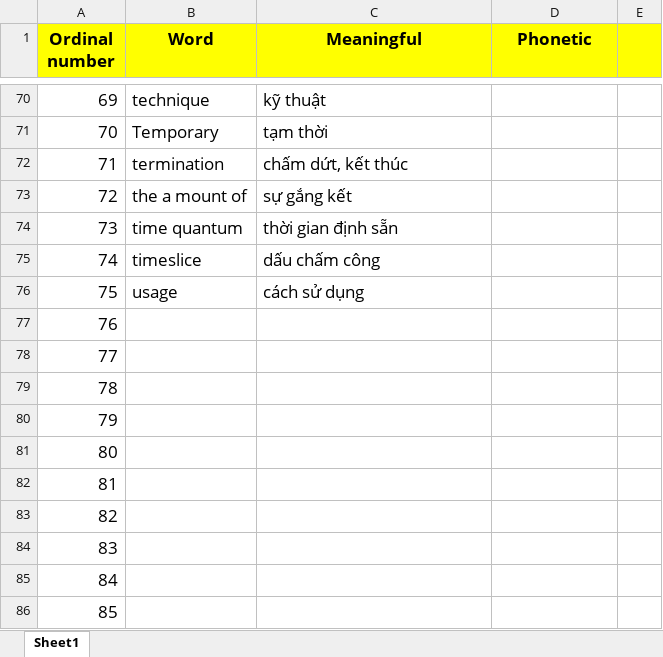
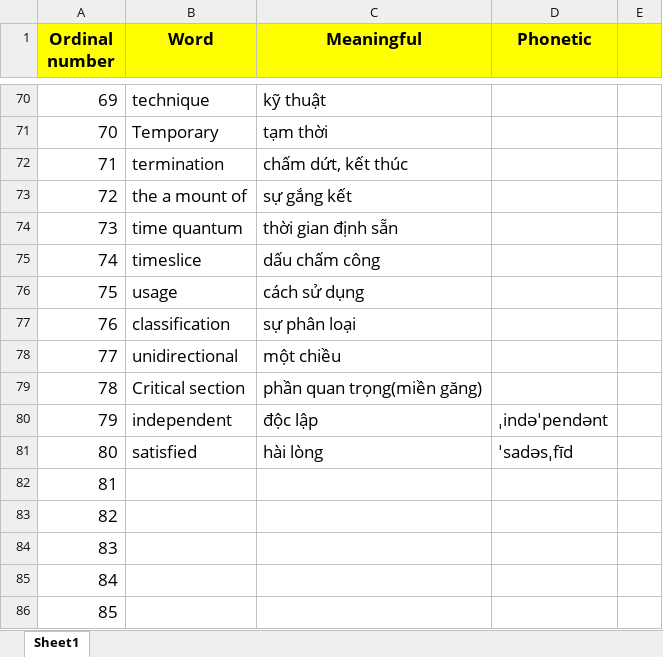
Before and after one commit to VoMinh-Trung/codeLearning, an Excel workbook: tieng anh chuyen nganh.xlsx, sheet Sheet1, drawn as a sheet; only a part is shown, gaps mark what is left out; values as stored, in another font and other column widths than the file's, no borders; the diff names each change by its address in the sheet, - before the commit and + after, or states it on an @@ line.

```diff
--- a/tieng anh chuyen nganh.xlsx (sheet Sheet1)
+++ b/tieng anh chuyen nganh.xlsx (sheet Sheet1)
-B77 (Word): (empty)
+B77 (Word): classification
-C77 (Meaningful): (empty)
+C77 (Meaningful): sự phân loại
-B78 (Word): (empty)
+B78 (Word): unidirectional
-C78 (Meaningful): (empty)
+C78 (Meaningful): một chiều
-B79 (Word): (empty)
+B79 (Word): Critical section
-C79 (Meaningful): (empty)
+C79 (Meaningful): phần quan trọng(miền găng)
-B80 (Word): (empty)
+B80 (Word): independent
-C80 (Meaningful): (empty)
+C80 (Meaningful): độc lập
-D80 (Phonetic): (empty)
+D80 (Phonetic): ˌindəˈpendənt
-B81 (Word): (empty)
+B81 (Word): satisfied
-C81 (Meaningful): (empty)
+C81 (Meaningful): hài lòng
-D81 (Phonetic): (empty)
+D81 (Phonetic): ˈsadəsˌfīd
```
Also changed, not shown: 1 other file.
